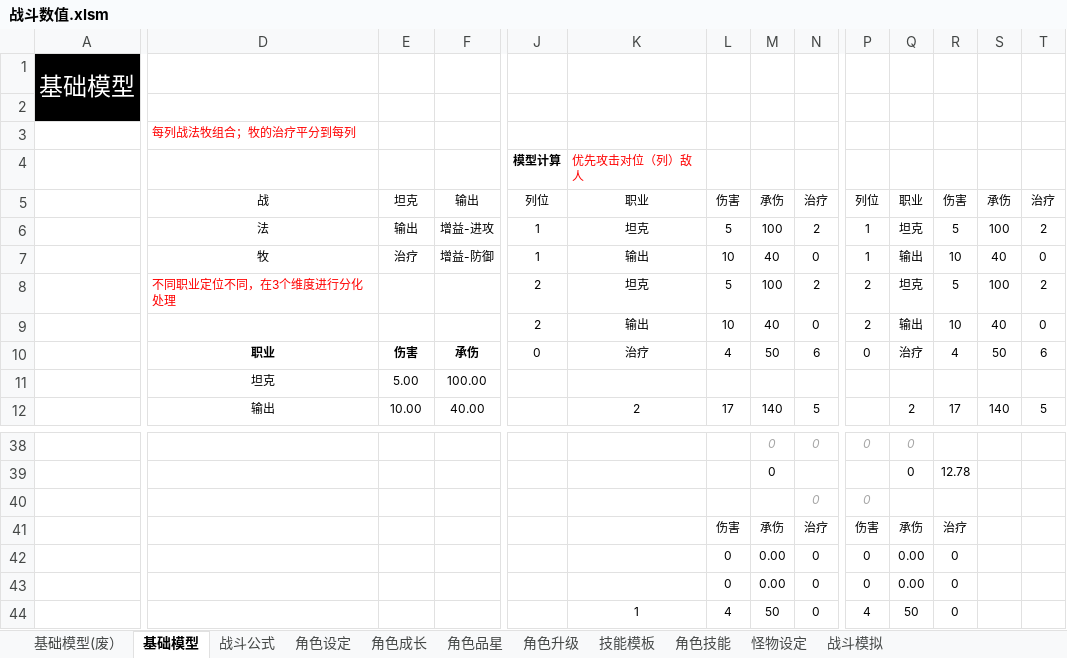
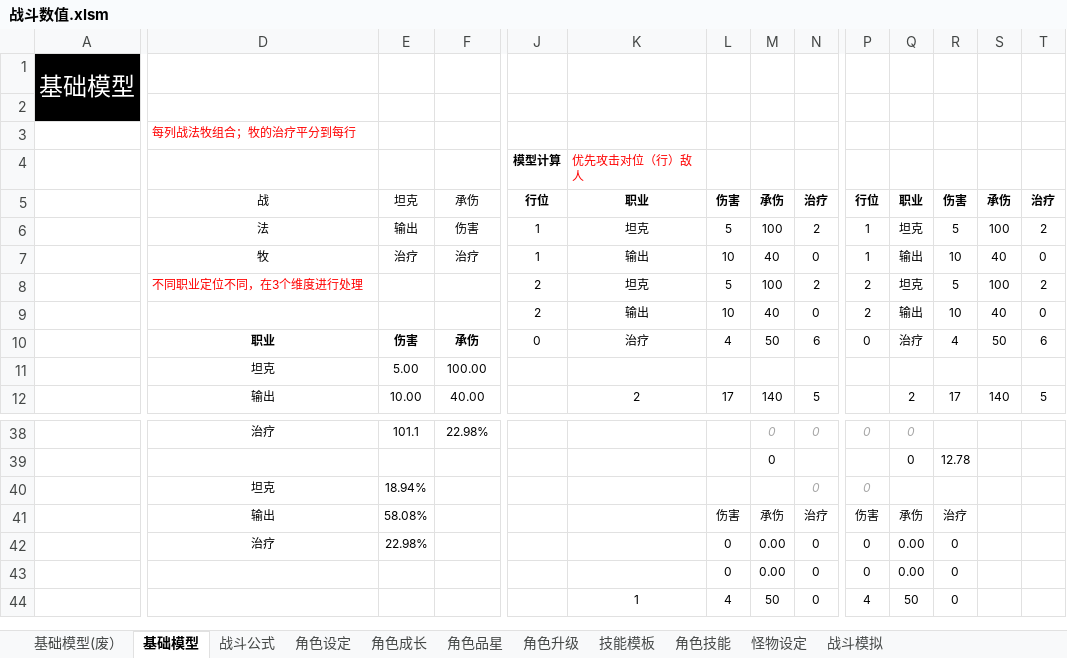
Before and after one commit to woomoody/NumDesTools, an Excel workbook: NumDesTools/doc/战斗数值.xlsm, sheet 基础模型, drawn as a sheet; only a part is shown, gaps mark what is left out; values as stored, in another font and other column widths than the file's, no borders; the diff covers the shown part only; the diff names each change by its address in the sheet, - before the commit and + after, or states it on an @@ line.

```diff
--- a/NumDesTools/doc/战斗数值.xlsm (sheet 基础模型)
+++ b/NumDesTools/doc/战斗数值.xlsm (sheet 基础模型)
-D3: 每列战法牧组合；牧的治疗平分到每列
+D3: 每列战法牧组合；牧的治疗平分到每行
-K4: 优先攻击对位（列）敌人
+K4: 优先攻击对位（行）敌人
-F5: 输出
+F5: 承伤
-J5: 列位
+J5: 行位
-J5:N5 bold: off
+J5:N5 bold: on
-P5: 列位
+P5: 行位
-P5:T5 bold: off
+P5:T5 bold: on
-F6: 增益-进攻
+F6: 伤害
-F7: 增益-防御
+F7: 治疗
-D8: 不同职业定位不同，在3个维度进行分化处理
+D8: 不同职业定位不同，在3个维度进行处理
-D38: (empty)
+D38: 治疗
-E38: (empty)
+E38: 101.1
-F38: (empty)
+F38: 22.98%
-D40: (empty)
+D40: 坦克
-E40: (empty)
+E40: 18.94%
-D41: (empty)
+D41: 输出
-E41: (empty)
+E41: 58.08%
-D42: (empty)
+D42: 治疗
-E42: (empty)
+E42: 22.98%
```
Also changed, not shown: 10 added rows, 10 removed rows and 16 edited cells elsewhere in this sheet, sheet 战斗公式, sheet 角色设定, formulas that keep their value, NumDesTools/doc/角色怪物数据生成.xlsm, 4 other files.
